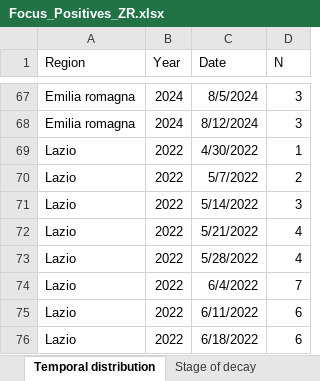
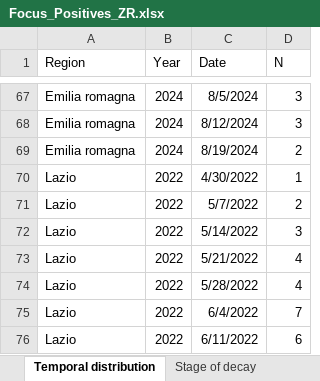
Before and after one commit to IZSAM-StatGIS/ReportPSA, an Excel workbook: Download/Focus_Positives_ZR.xlsx, sheet Temporal distribution, drawn as a sheet; only a part is shown, gaps mark what is left out; the shorter side is filled out with more unchanged rows; values as stored, in another font and other column widths than the file's, no borders; the diff names each change by its address in the sheet, - before the commit and + after, or states it on an @@ line.

```diff
--- a/Download/Focus_Positives_ZR.xlsx (sheet Temporal distribution)
+++ b/Download/Focus_Positives_ZR.xlsx (sheet Temporal distribution)
+row 69: Emilia romagna | 2024 | 8/19/2024 | 2
```
Also changed, not shown: sheet Stage of decay, sheet Age class and gender, Download/CasiControlli_ZR.xlsx, Download/Comuni_PSA.xlsx, 33 other files.
